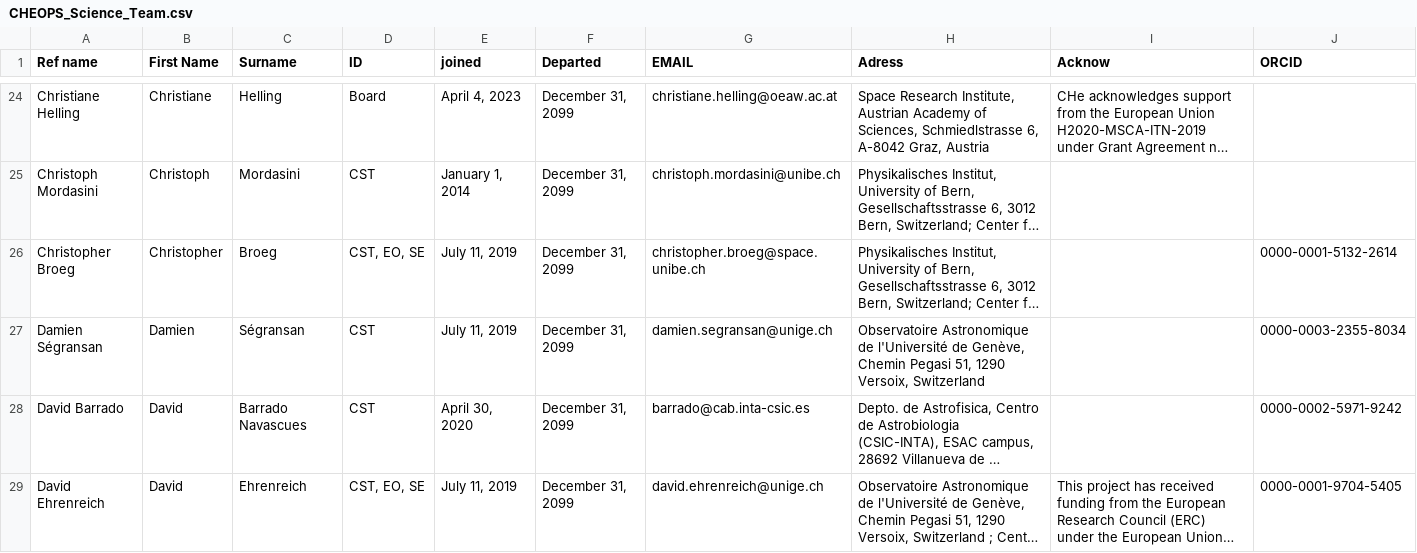
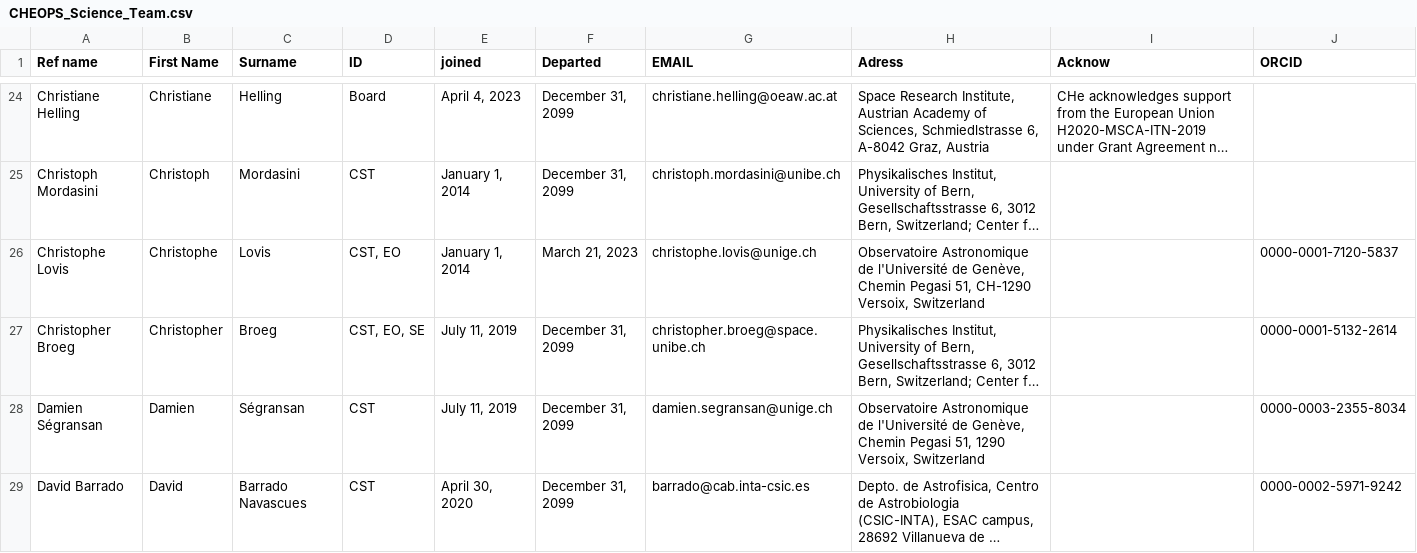
Before and after one commit to adleleu/author_list, a CSV file: CHEOPS_Science_Team.csv, drawn as a sheet; only a part is shown, gaps mark what is left out; the shorter side is filled out with more unchanged rows; long unchanged cells end in …; the diff names each change by its address in the sheet, - before the commit and + after, or states it on an @@ line.

Commit message:
CSV updated

```diff
--- a/CHEOPS_Science_Team.csv
+++ b/CHEOPS_Science_Team.csv
+row 26: Christophe Lovis | Christophe | Lovis | CST, EO | January 1, 2014 | March 21, 2023 | christophe.lovis@unige.ch | Observatoire Astronomique de l'Université de Genève, Chemin Pegasi 51, CH-1290 Versoix, Switzerland |  | 0000-0001-7120-5837
```
